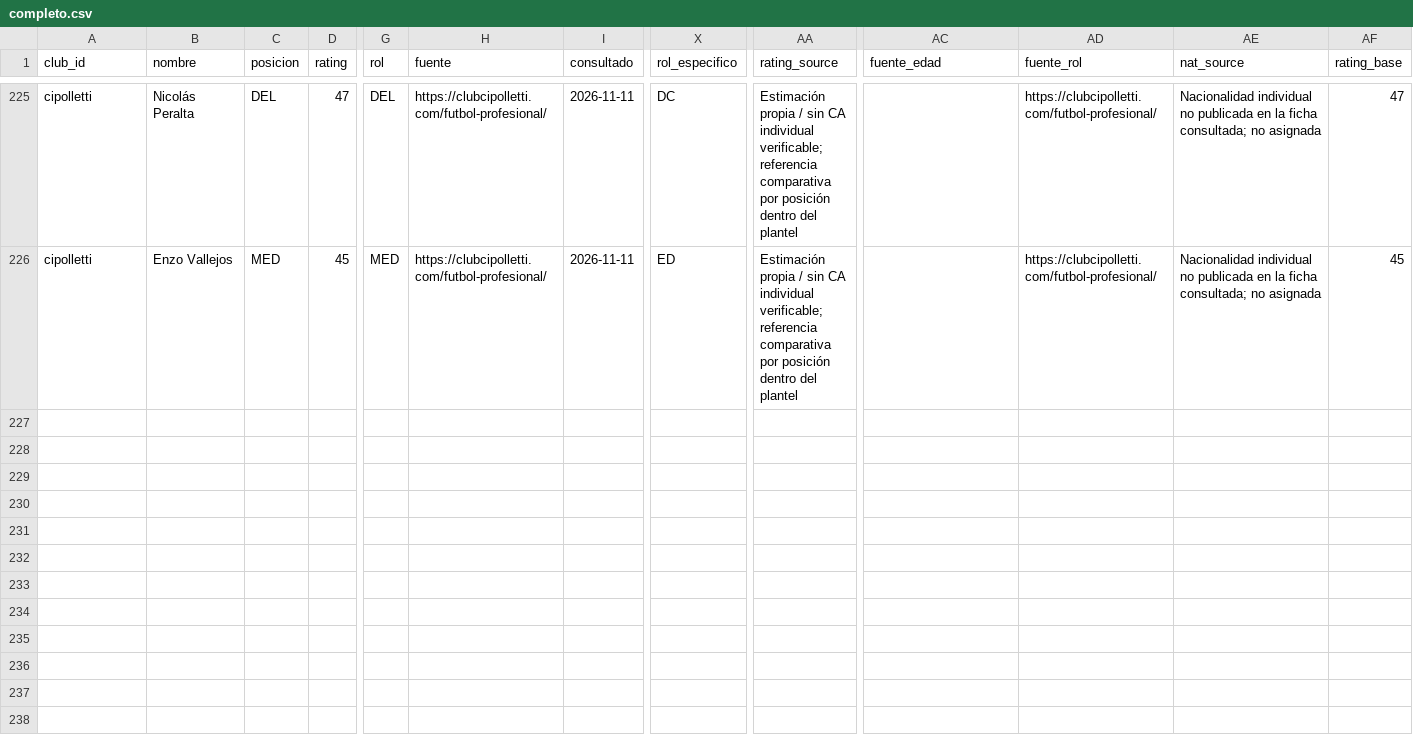
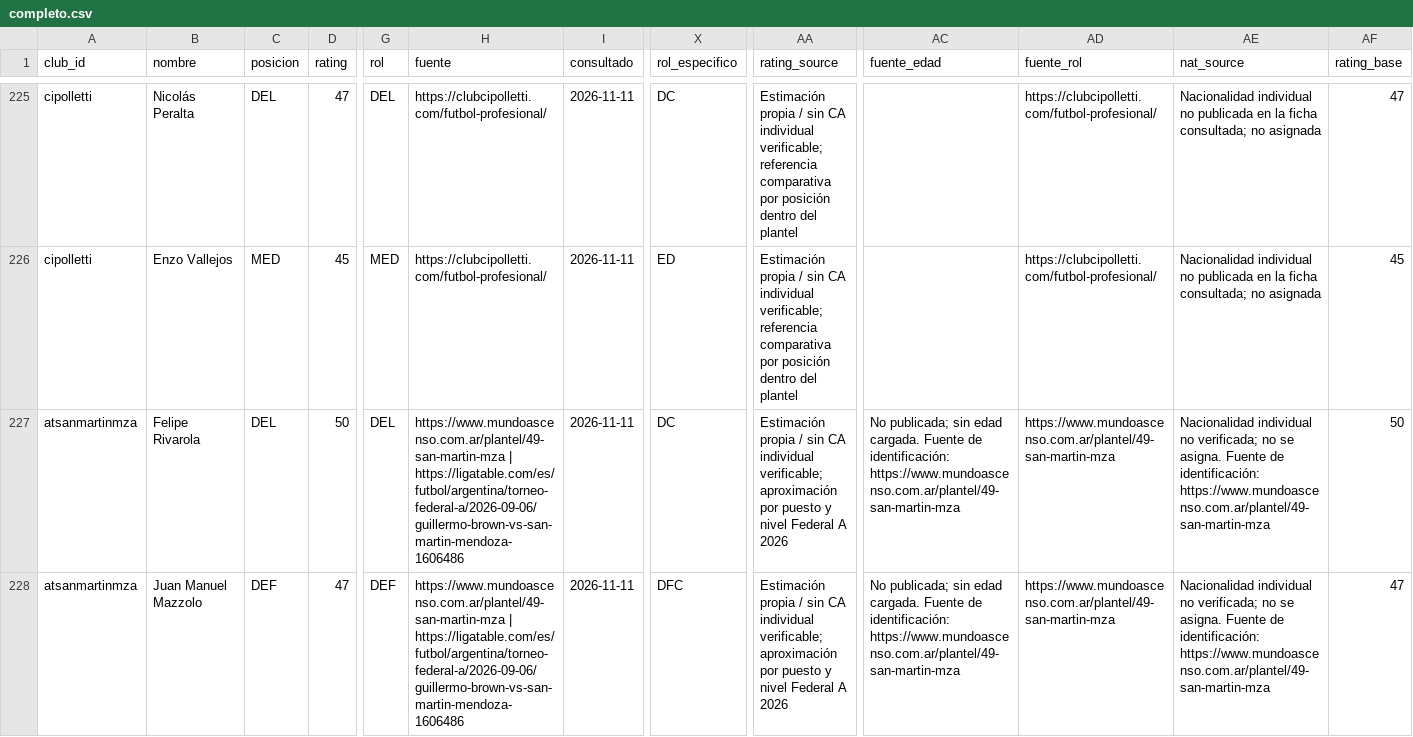
Before and after one commit to carp1901/liga-fc1, a CSV file: planteles/borradores/federal-a-2026-tanda-1/completo.csv, drawn as a sheet; only a part is shown, gaps mark what is left out; rows hold the shown columns only; the diff covers the shown part only; the diff names each change by its address in the sheet, - before the commit and + after, or states it on an @@ line.

Commit message:
Completar primera tanda de planteles Federal A 2026

```diff
--- a/planteles/borradores/federal-a-2026-tanda-1/completo.csv
+++ b/planteles/borradores/federal-a-2026-tanda-1/completo.csv
+row 227: atsanmartinmza | Felipe Rivarola | DEL | 50 | DEL | https://www.mundoascenso.com.ar/plantel/49-san-martin-mza | https://ligatable.com/es/futbol/argentina/torneo-federal-a/2026-09-06/guillermo-brown-vs-san-martin-mendoza-1606486 | 2026-11-11 | DC | Estimación propia / sin CA individual verificable; aproximación por puesto y nivel Federal A 2026 | No publicada; sin edad cargada. Fuente de identificación: https://www.mundoascenso.com.ar/plantel/49-san-martin-mza | https://www.mundoascenso.com.ar/plantel/49-san-martin-mza | Nacionalidad individual no verificada; no se asigna. Fuente de identificación: https://www.mundoascenso.com.ar/plantel/49-san-martin-mza | 50
+row 228: atsanmartinmza | Juan Manuel Mazzolo | DEF | 47 | DEF | https://www.mundoascenso.com.ar/plantel/49-san-martin-mza | https://ligatable.com/es/futbol/argentina/torneo-federal-a/2026-09-06/guillermo-brown-vs-san-martin-mendoza-1606486 | 2026-11-11 | DFC | Estimación propia / sin CA individual verificable; aproximación por puesto y nivel Federal A 2026 | No publicada; sin edad cargada. Fuente de identificación: https://www.mundoascenso.com.ar/plantel/49-san-martin-mza | https://www.mundoascenso.com.ar/plantel/49-san-martin-mza | Nacionalidad individual no verificada; no se asigna. Fuente de identificación: https://www.mundoascenso.com.ar/plantel/49-san-martin-mza | 47
```
Also changed, not shown: 2 added rows elsewhere in this file.
